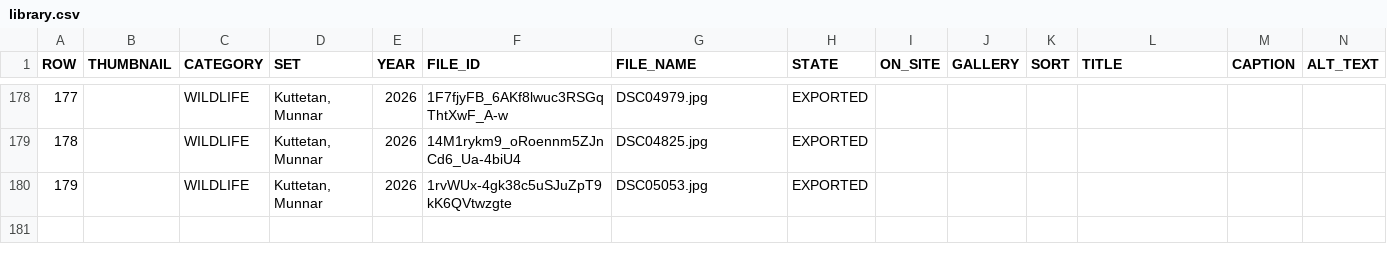
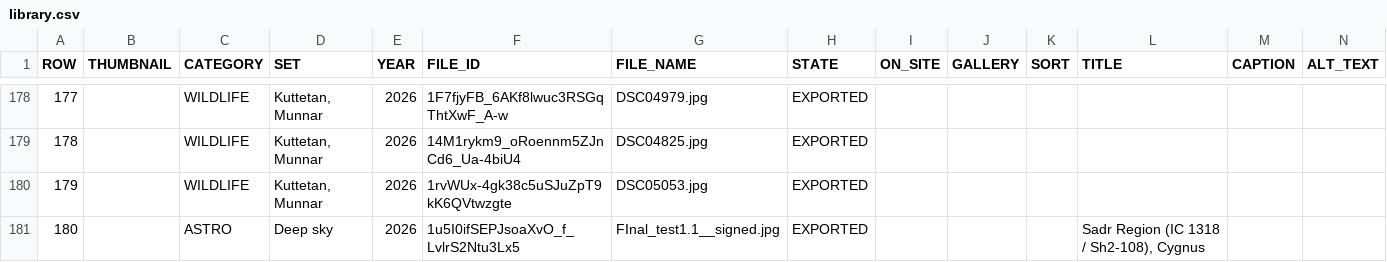
Before and after one commit to pixeljoy1/pixelphoto2026_, a CSV file: src/data/library.csv, drawn as a sheet; only a part is shown, gaps mark what is left out.

```diff
--- a/src/data/library.csv
+++ b/src/data/library.csv
@@ -180 +180,2 @@ ROW,THUMBNAIL,CATEGORY,SET,YEAR,FILE_ID,FILE_NAME,STATE,ON_SITE,GALLERY,SORT,TIT
 179,,WILDLIFE,"Kuttetan, Munnar",2026,1rvWUx-4gk38c5uSJuZpT9kK6QVtwzgte,DSC05053.jpg,EXPORTED,,,,,,
+180,,ASTRO,Deep sky,2026,1u5I0ifSEPJsoaXvO_f_LvlrS2Ntu3Lx5,FInal_test1.1__signed.jpg,EXPORTED,,,,"Sadr Region (IC 1318 / Sh2-108), Cygnus",,
```
Also changed, not shown: 4 other files.
